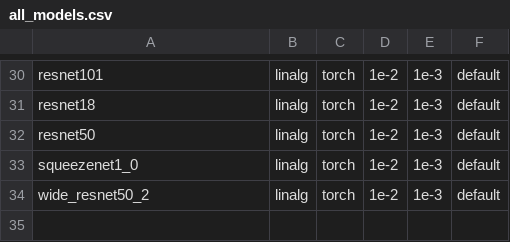
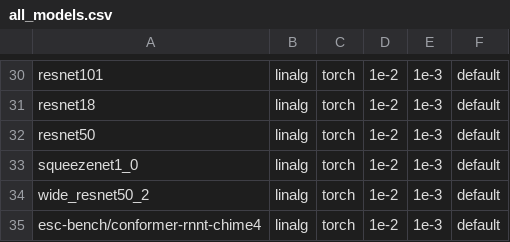
Before and after one commit to nod-ai/SHARK-Studio, a CSV file: tank/all_models.csv, drawn as a sheet; only a part is shown, gaps mark what is left out.

```diff
--- a/tank/all_models.csv
+++ b/tank/all_models.csv
@@ -34 +34,2 @@ squeezenet1_0,linalg,torch,1e-2,1e-3,default
 wide_resnet50_2,linalg,torch,1e-2,1e-3,default
+esc-bench/conformer-rnnt-chime4,linalg,torch,1e-2,1e-3,default
```
Also changed, not shown: tank/model_metadata.csv, tank/pytorch/torch_model_list.csv, 2 other files.
